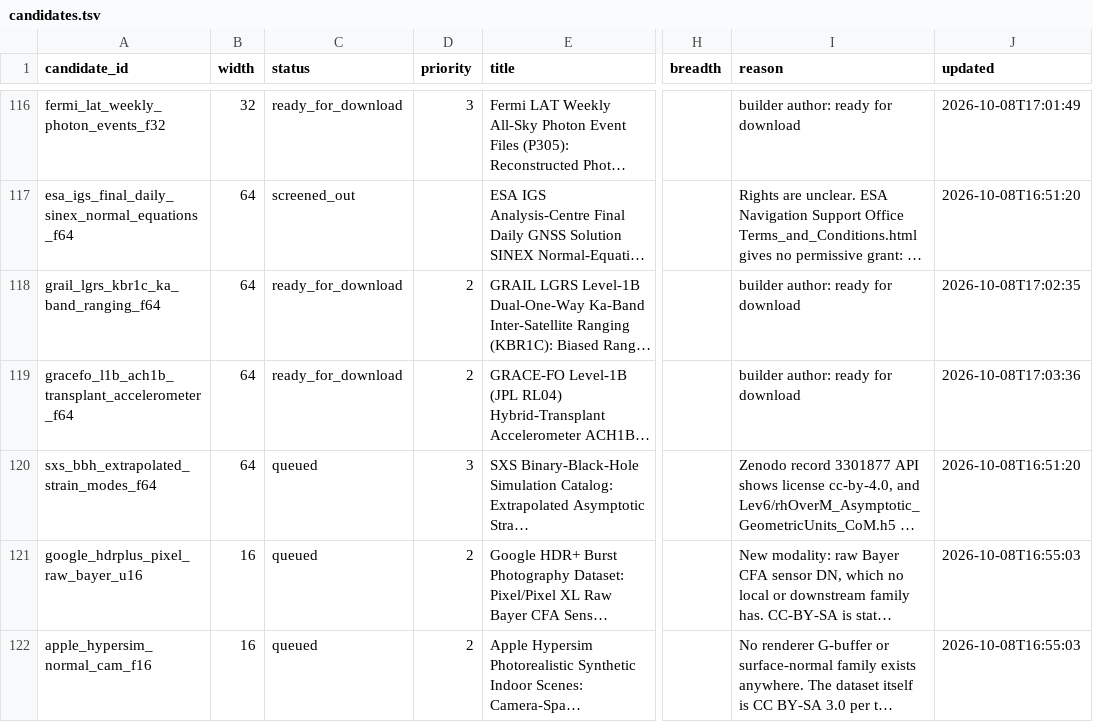
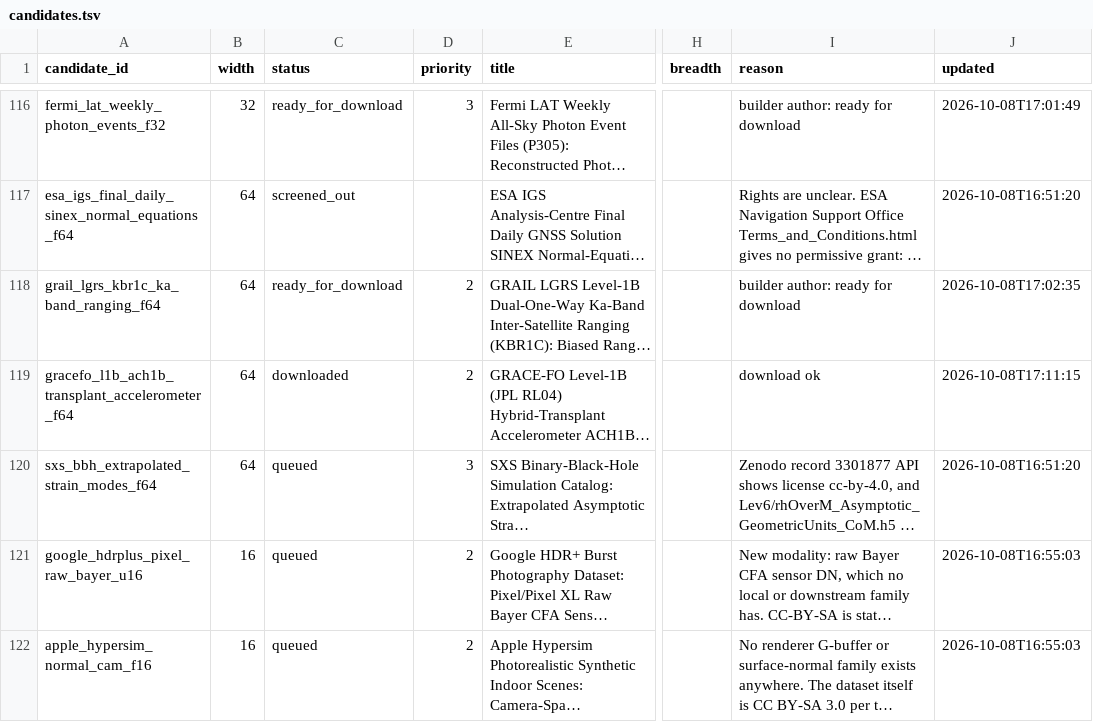
Before and after one commit to Cyan4973/public_datasets_collection, a TSV file: pipeline/candidates.tsv, drawn as a sheet; only a part is shown, gaps mark what is left out; long unchanged cells end in …; the diff covers the shown part only; the diff names each change by its address in the sheet, - before the commit and + after, or states it on an @@ line.

```diff
--- a/pipeline/candidates.tsv
+++ b/pipeline/candidates.tsv
-C119 (status): ready_for_download
+C119 (status): downloaded
-I119 (reason): builder author: ready for download
+I119 (reason): download ok
-J119 (updated): 2026-10-08T17:03:36
+J119 (updated): 2026-10-08T17:11:15
```
Also changed, not shown: 12 edited cells elsewhere in this file, attempts/dataset_status.tsv, pipeline/breadth_keys.tsv, 14 other files.
